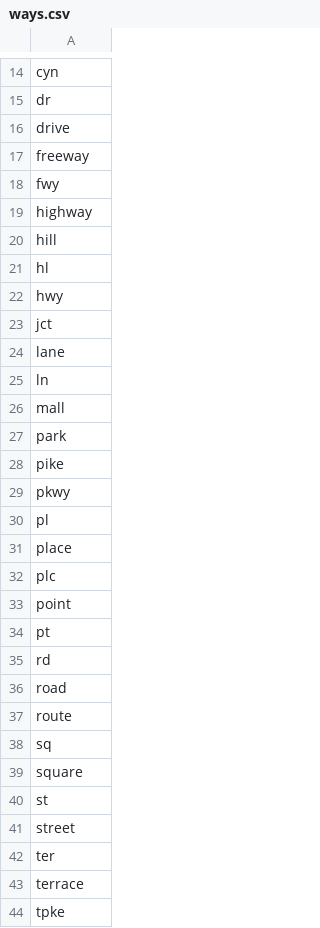
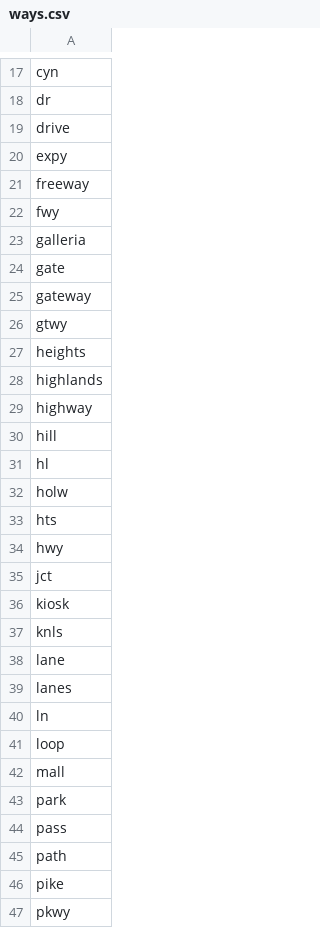
Before and after one commit to Niarfe/sandbox, a CSV file: ways.csv, drawn as a sheet; only a part is shown, gaps mark what is left out; the shorter side is filled out with more unchanged rows; the diff covers the shown part only.

```diff
--- a/ways.csv
+++ b/ways.csv
@@ -16,4 +19,11 @@ dr
 drive
+expy
 freeway
 fwy
+galleria
+gate
+gateway
+gtwy
+heights
+highlands
 highway
@@ -21,8 +31,16 @@ hill
 hl
+holw
+hts
 hwy
 jct
+kiosk
+knls
 lane
+lanes
 ln
+loop
 mall
 park
+pass
+path
 pike
```
Also changed, not shown: 12 added rows elsewhere in this file, 9 other files.
